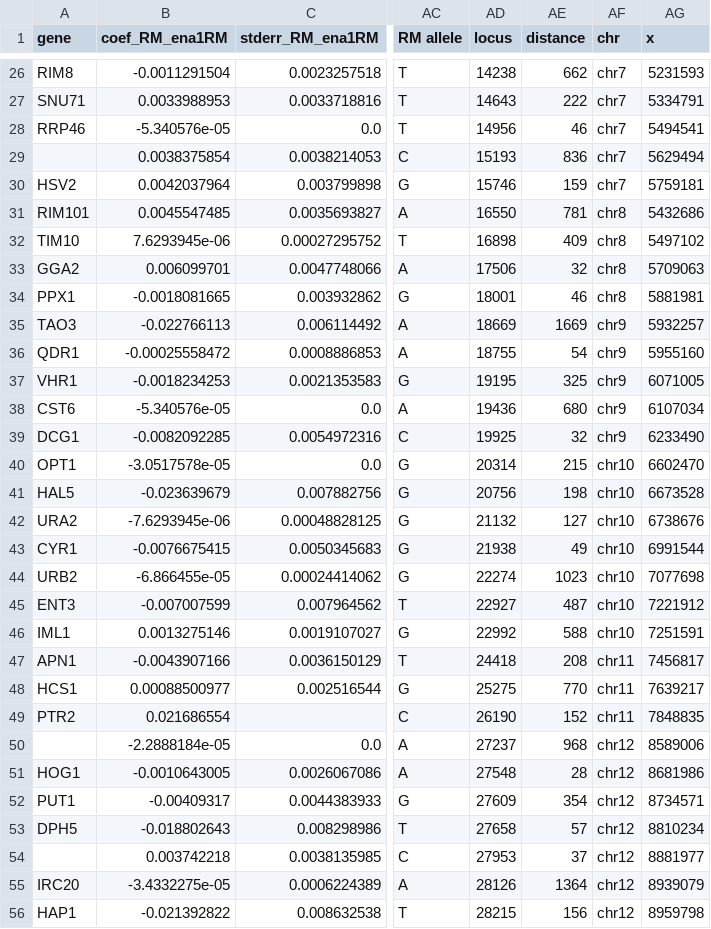
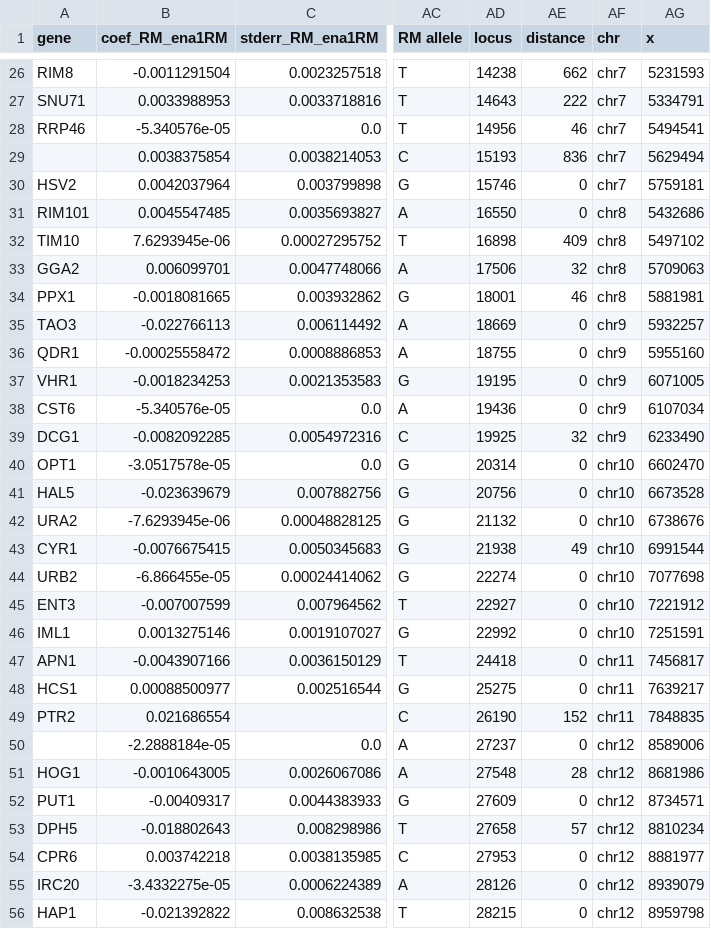
Before and after one commit to cmarti/epik_analyses, a CSV file: results/qtls_li_hq_results.csv, drawn as a sheet; only a part is shown, gaps mark what is left out; the diff covers the shown part only; the diff names each change by its address in the sheet, - before the commit and + after, or states it on an @@ line.

Commit message:
SNP data updated with distance to gene fixed

```diff
--- a/results/qtls_li_hq_results.csv
+++ b/results/qtls_li_hq_results.csv
-AE30 (distance): 159
+AE30 (distance): 0
-AE31 (distance): 781
+AE31 (distance): 0
-AE35 (distance): 1669
+AE35 (distance): 0
-AE36 (distance): 54
+AE36 (distance): 0
-AE37 (distance): 325
+AE37 (distance): 0
-AE38 (distance): 680
+AE38 (distance): 0
-AE40 (distance): 215
+AE40 (distance): 0
-AE41 (distance): 198
+AE41 (distance): 0
-AE42 (distance): 127
+AE42 (distance): 0
-AE44 (distance): 1023
+AE44 (distance): 0
-AE45 (distance): 487
+AE45 (distance): 0
-AE46 (distance): 588
+AE46 (distance): 0
-AE47 (distance): 208
+AE47 (distance): 0
-AE48 (distance): 770
+AE48 (distance): 0
-AE50 (distance): 968
+AE50 (distance): 0
-AE52 (distance): 354
+AE52 (distance): 0
-A54 (gene): (empty)
+A54 (gene): CPR6
-AE54 (distance): 37
+AE54 (distance): 0
-AE55 (distance): 1364
+AE55 (distance): 0
-AE56 (distance): 156
+AE56 (distance): 0
```
Also changed, not shown: 43 edited cells elsewhere in this file, 1 other file.
